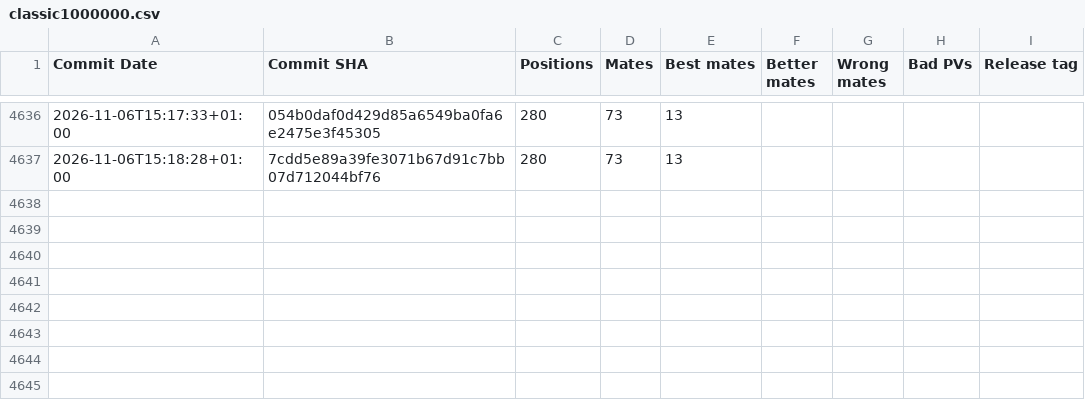
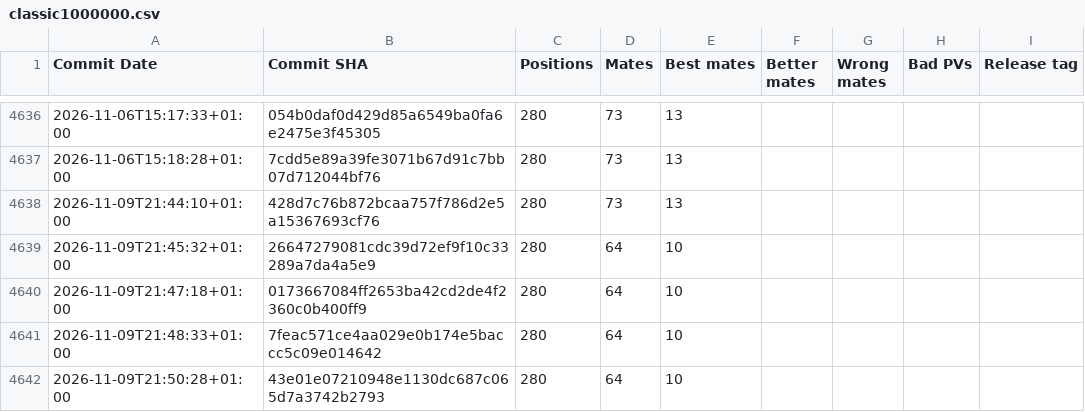
Before and after one commit to vondele/matetrack, a CSV file: classic1000000.csv, drawn as a sheet; only a part is shown, gaps mark what is left out; the diff names each change by its address in the sheet, - before the commit and + after, or states it on an @@ line.

```diff
--- a/classic1000000.csv
+++ b/classic1000000.csv
+row 4638: 2026-11-09T21:44:10+01:00 | 428d7c76b872bcaa757f786d2e5a15367693cf76 | 280 | 73 | 13
+row 4639: 2026-11-09T21:45:32+01:00 | 26647279081cdc39d72ef9f10c33289a7da4a5e9 | 280 | 64 | 10
+row 4640: 2026-11-09T21:47:18+01:00 | 0173667084ff2653ba42cd2de4f2360c0b400ff9 | 280 | 64 | 10
+row 4641: 2026-11-09T21:48:33+01:00 | 7feac571ce4aa029e0b174e5baccc5c09e014642 | 280 | 64 | 10
+row 4642: 2026-11-09T21:50:28+01:00 | 43e01e07210948e1130dc687c065d7a3742b2793 | 280 | 64 | 10
```
Also changed, not shown: matetrack1000000.csv, 5 other files.
